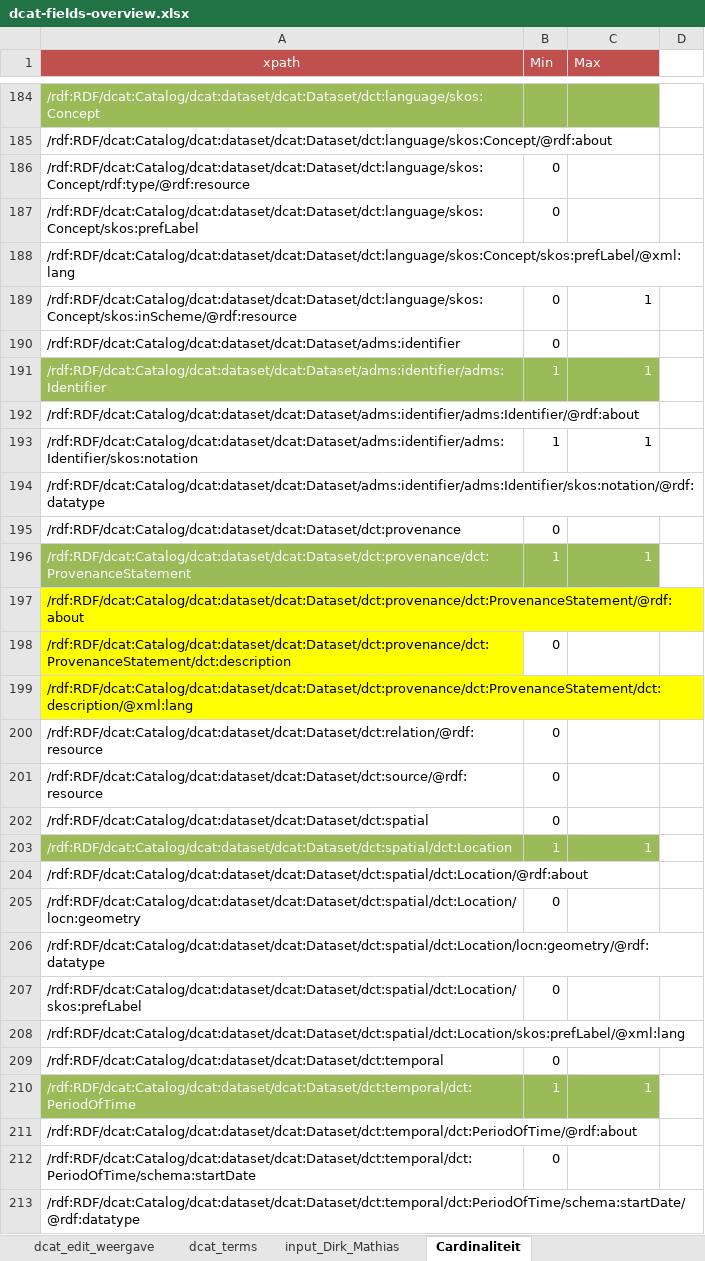
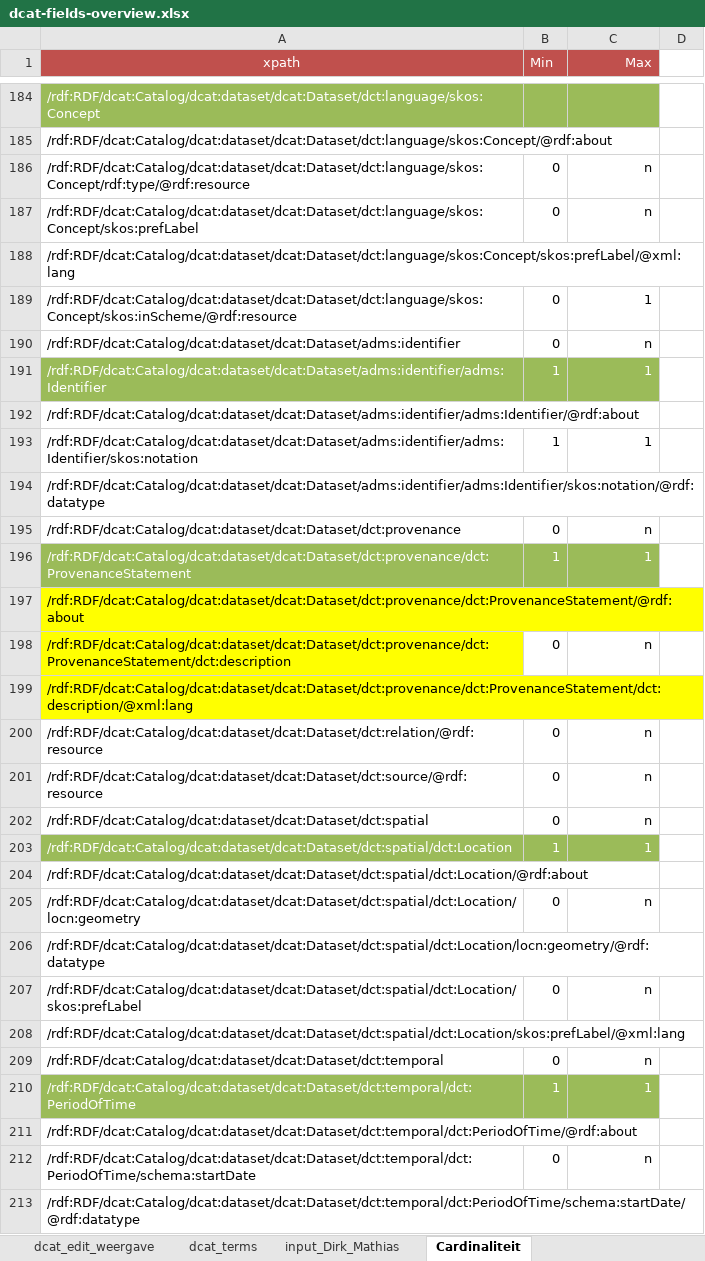
Before and after one commit to metadata101/dcat-ap1.1, an Excel workbook: src/main/plugin/dcat-ap/dcat-fields-overview.xlsx, sheet Cardinaliteit, drawn as a sheet; only a part is shown, gaps mark what is left out; values as stored, in another font and other column widths than the file's, no borders; the diff covers the shown part only; the diff names each change by its address in the sheet, - before the commit and + after, or states it on an @@ line.

```diff
--- a/src/main/plugin/dcat-ap/dcat-fields-overview.xlsx (sheet Cardinaliteit)
+++ b/src/main/plugin/dcat-ap/dcat-fields-overview.xlsx (sheet Cardinaliteit)
-C1 alignment: left
+C1 alignment: right
-C186:C187 (Max): (empty)
+C186:C187 (Max): n
-C190 (Max): (empty)
+C190 (Max): n
-C195 (Max): (empty)
+C195 (Max): n
-C198 (Max): (empty)
+C198 (Max): n
-C200:C202 (Max): (empty)
+C200:C202 (Max): n
-C205 (Max): (empty)
+C205 (Max): n
-C207 (Max): (empty)
+C207 (Max): n
-C209 (Max): (empty)
+C209 (Max): n
-C212 (Max): (empty)
+C212 (Max): n
```
Also changed, not shown: 105 edited cells elsewhere in this sheet, sheet dcat_edit_weergave, formulas that keep their value, 9 other files.
